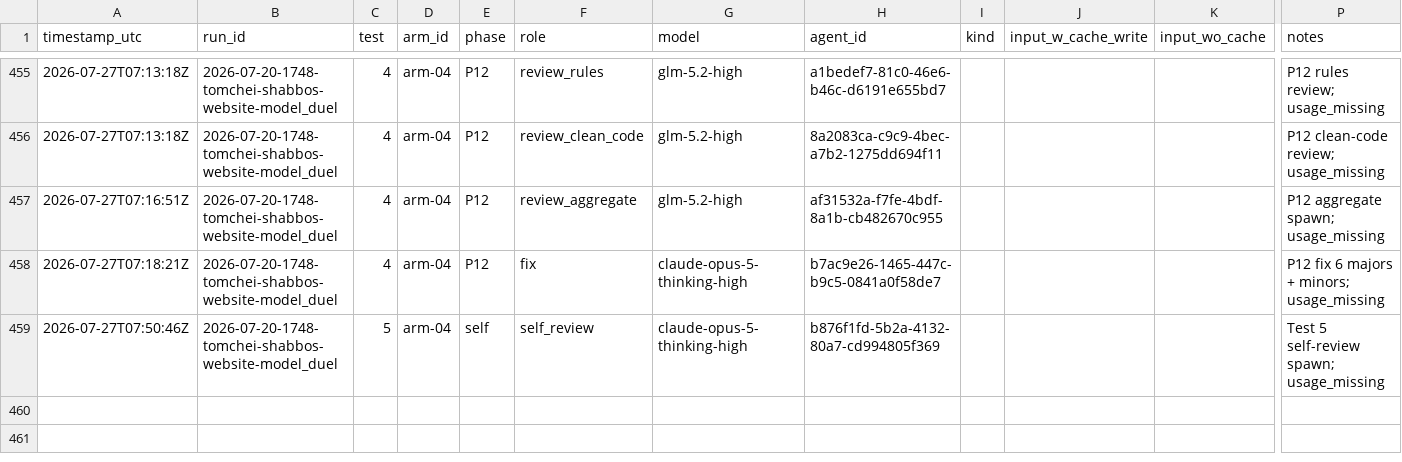
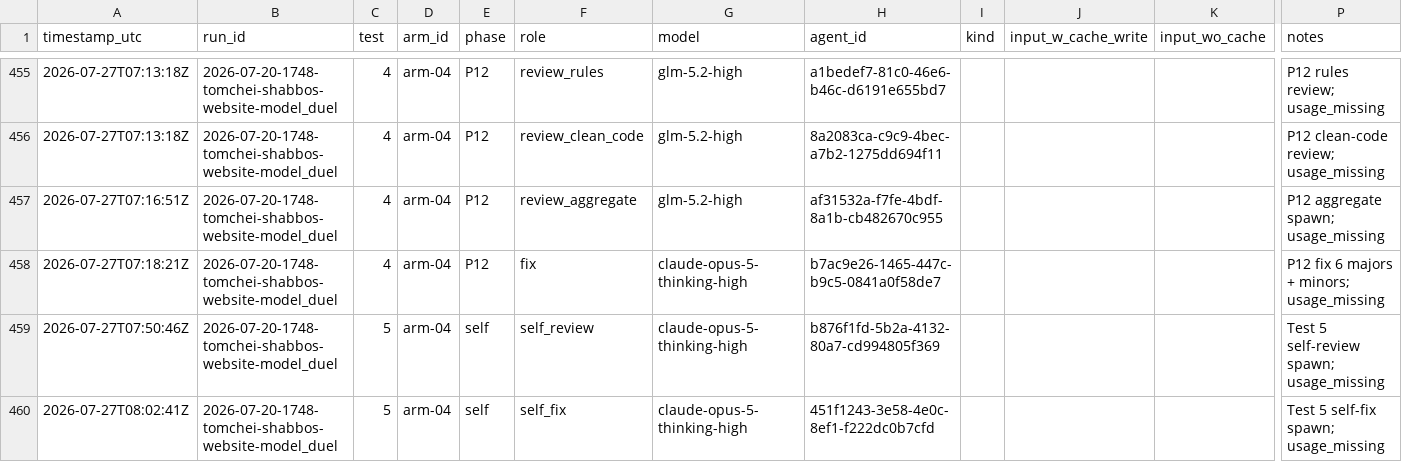
Before and after one commit to mennyg19-cmyk/master-model-duel, a CSV file: runs/2026-07-20-1748-tomchei-shabbos-website-model_duel/results/COST-LEDGER.csv, drawn as a sheet; only a part is shown, gaps mark what is left out; rows hold the shown columns only; the diff names each change by its address in the sheet, - before the commit and + after, or states it on an @@ line.

Commit message:
Duel tomchei: arm-04 Test 5 cost ledger (self-fix spawn).
Append self_fix row; usage_missing pending backfill.

```diff
--- a/runs/2026-07-20-1748-tomchei-shabbos-website-model_duel/results/COST-LEDGER.csv
+++ b/runs/2026-07-20-1748-tomchei-shabbos-website-model_duel/results/COST-LEDGER.csv
+row 460: 2026-07-27T08:02:41Z | 2026-07-20-1748-tomchei-shabbos-website-model_duel | 5 | arm-04 | self | self_fix | claude-opus-5-thinking-high | 451f1243-3e58-4e0c-8ef1-f222dc0b7cfd |  |  |  | Test 5 self-fix spawn; usage_missing
```
